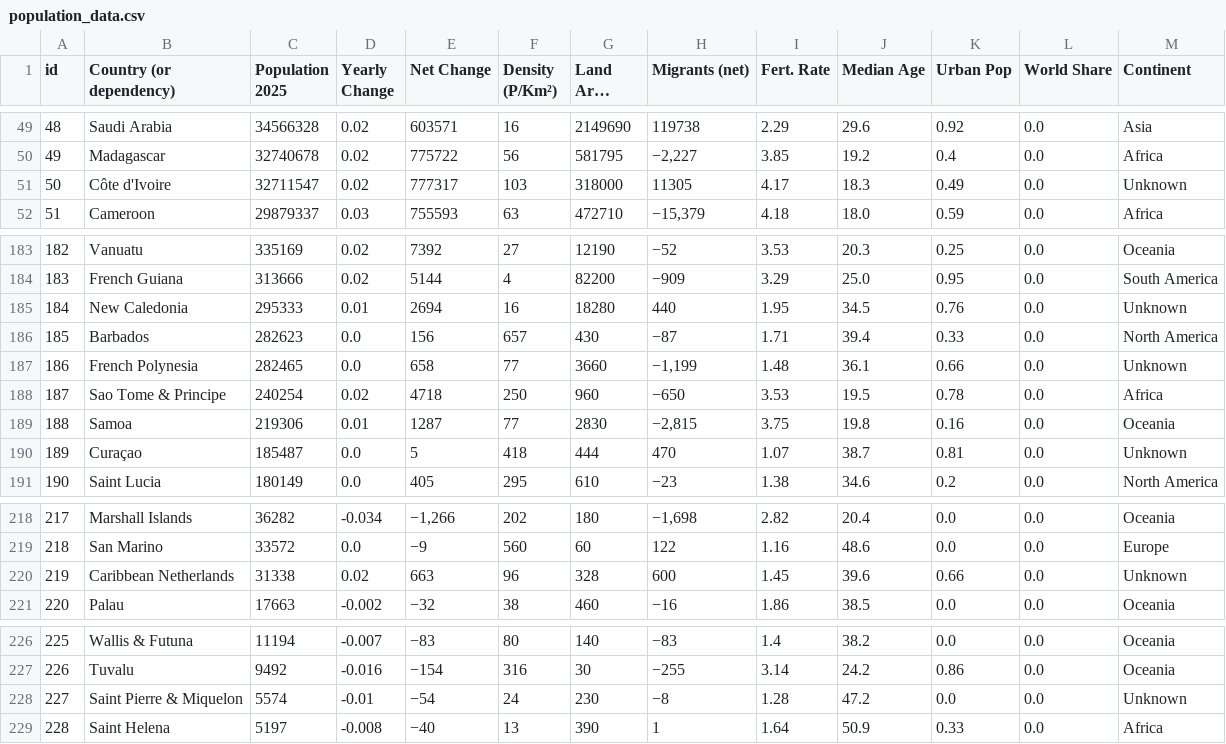
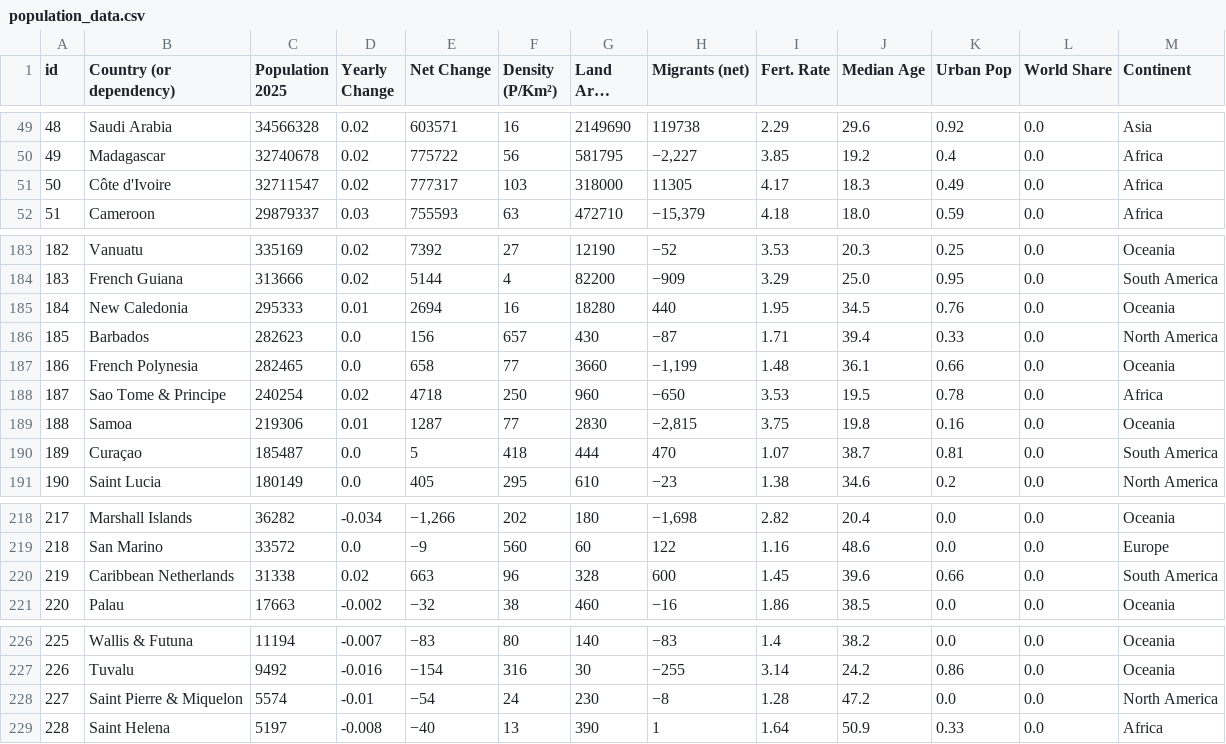
Before and after one commit to LiamSalazar/CienciaDatos, a CSV file: Proyecto/population_data.csv, drawn as a sheet; only a part is shown, gaps mark what is left out; long unchanged cells end in …; the diff names each change by its address in the sheet, - before the commit and + after, or states it on an @@ line.

```diff
--- a/Proyecto/population_data.csv
+++ b/Proyecto/population_data.csv
-M51 (Continent): Unknown
+M51 (Continent): Africa
-M185 (Continent): Unknown
+M185 (Continent): Oceania
-M187 (Continent): Unknown
+M187 (Continent): Oceania
-M190 (Continent): Unknown
+M190 (Continent): South America
-M220 (Continent): Unknown
+M220 (Continent): South America
-M228 (Continent): Unknown
+M228 (Continent): North America
```
Also changed, not shown: 1 other file.
